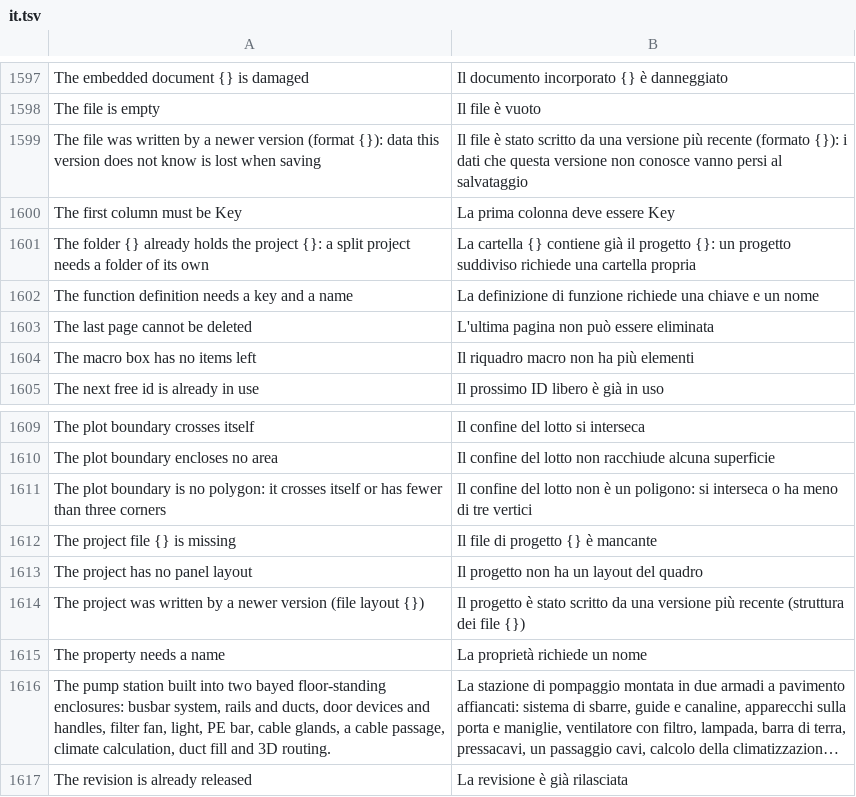
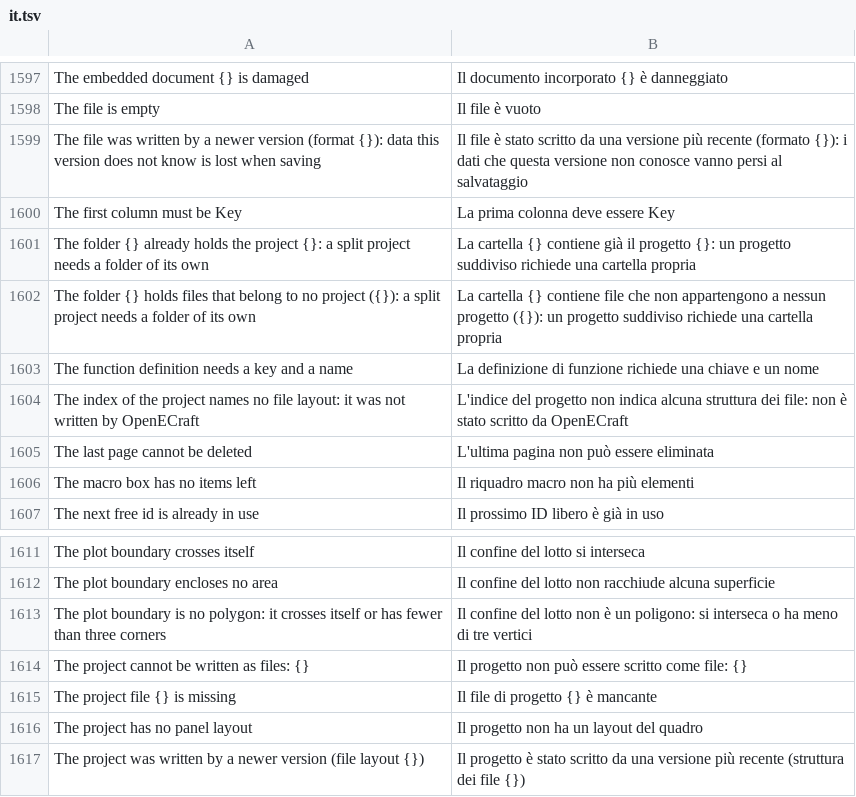
Before and after one commit to jessenic/OpenECraft, a TSV file: crates/openecraft-i18n/src/catalog/core/it.tsv, drawn as a sheet; only a part is shown, gaps mark what is left out; the shorter side is filled out with more unchanged rows; long unchanged cells end in ….

```diff
--- a/crates/openecraft-i18n/src/catalog/core/it.tsv
+++ b/crates/openecraft-i18n/src/catalog/core/it.tsv
@@ -1601,3 +1601,5 @@ The first column must be Key	La prima colonna deve essere Key
 The folder {} already holds the project {}: a split project needs a folder of its own	La cartella {} contiene già il progetto {}: un progetto suddiviso richiede una cartella propria
+The folder {} holds files that belong to no project ({}): a split project needs a folder of its own	La cartella {} contiene file che non appartengono a nessun progetto ({}): un progetto suddiviso richiede una cartella propria
 The function definition needs a key and a name	La definizione di funzione richiede una chiave e un nome
+The index of the project names no file layout: it was not written by OpenECraft	L'indice del progetto non indica alcuna struttura dei file: non è stato scritto da OpenECraft
 The last page cannot be deleted	L'ultima pagina non può essere eliminata
@@ -1611,2 +1613,3 @@ The plot boundary encloses no area	Il confine del lotto non racchiude alcuna sup
 The plot boundary is no polygon: it crosses itself or has fewer than three corners	Il confine del lotto non è un poligono: si interseca o ha meno di tre vertici
+The project cannot be written as files: {}	Il progetto non può essere scritto come file: {}
 The project file {} is missing	Il file di progetto {} è mancante
```
Also changed, not shown: crates/openecraft-i18n/src/catalog/core/nl.tsv, crates/openecraft-i18n/src/catalog/core/pt.tsv, 43 other files.
